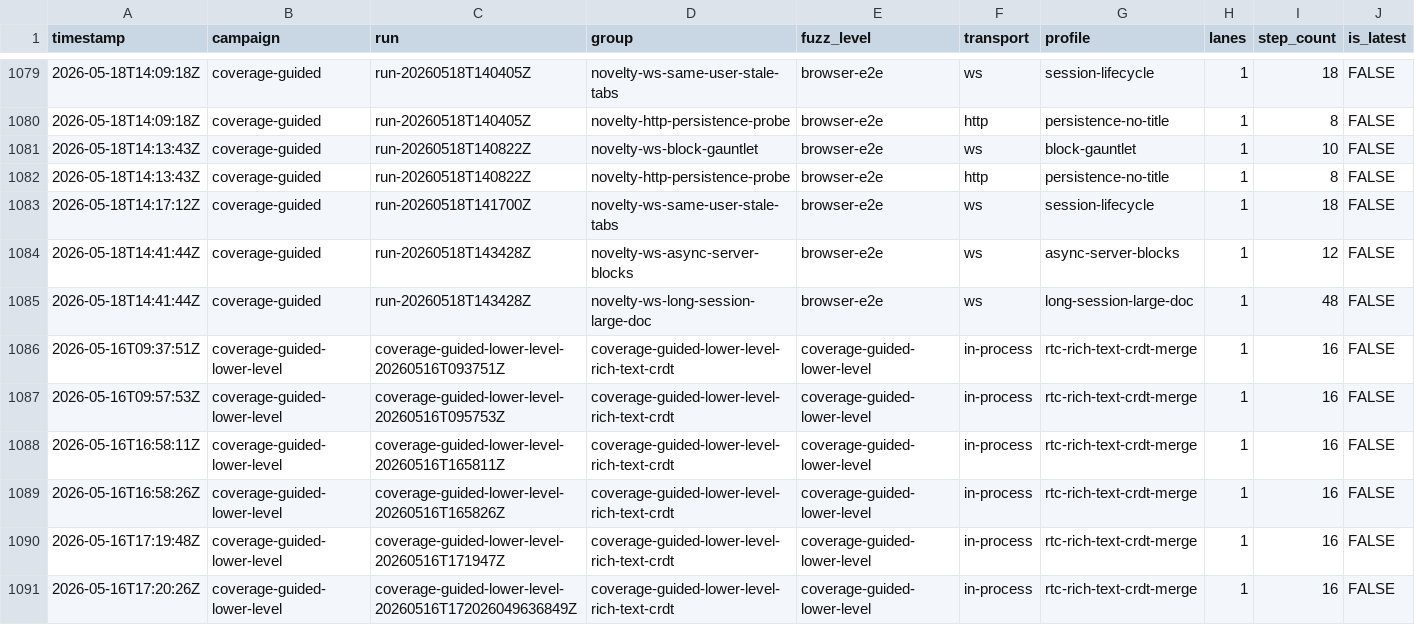
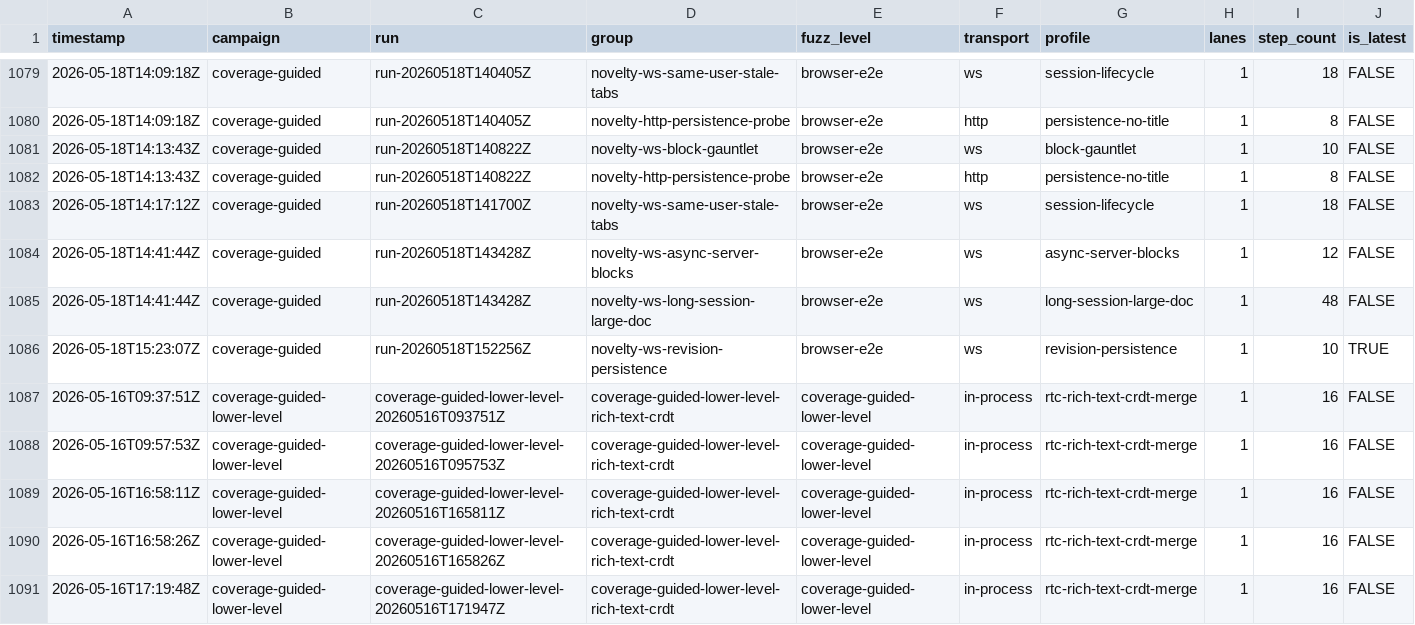
Before and after one commit to danluu/gutenberg, a CSV file: docs/explanations/architecture/rtc-jetstream2-fuzz-trends-20260515/data/fuzz_level_mix.csv, drawn as a sheet; only a part is shown, gaps mark what is left out; the shorter side is filled out with more unchanged rows; rows hold the shown columns only; the diff names each change by its address in the sheet, - before the commit and + after, or states it on an @@ line.

Commit message:
Refresh Jetstream fuzz trend report

```diff
--- a/docs/explanations/architecture/rtc-jetstream2-fuzz-trends-20260515/data/fuzz_level_mix.csv
+++ b/docs/explanations/architecture/rtc-jetstream2-fuzz-trends-20260515/data/fuzz_level_mix.csv
+row 1086: 2026-05-18T15:23:07Z | coverage-guided | run-20260518T152256Z | novelty-ws-revision-persistence | browser-e2e | ws | revision-persistence | 1 | 10 | TRUE
```
Also changed, not shown: docs/explanations/architecture/rtc-jetstream2-fuzz-trends-20260515/data/cpu_utilization.csv, docs/explanations/architecture/rtc-jetstream2-fuzz-trends-20260515/data/load_average.csv, 38 other files.
